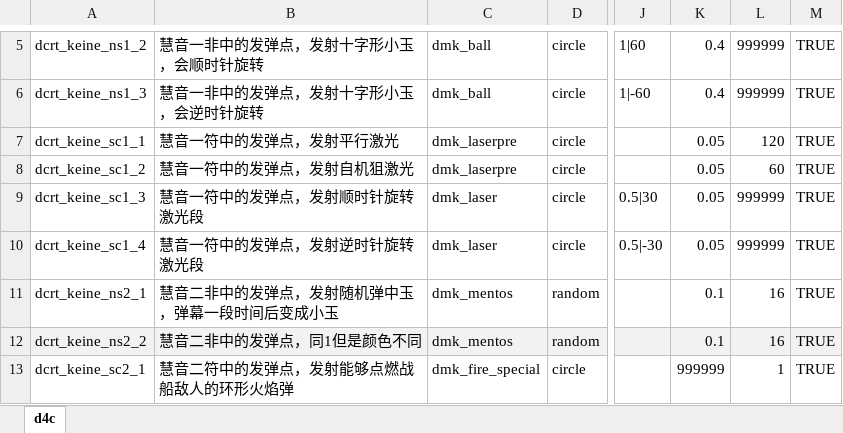
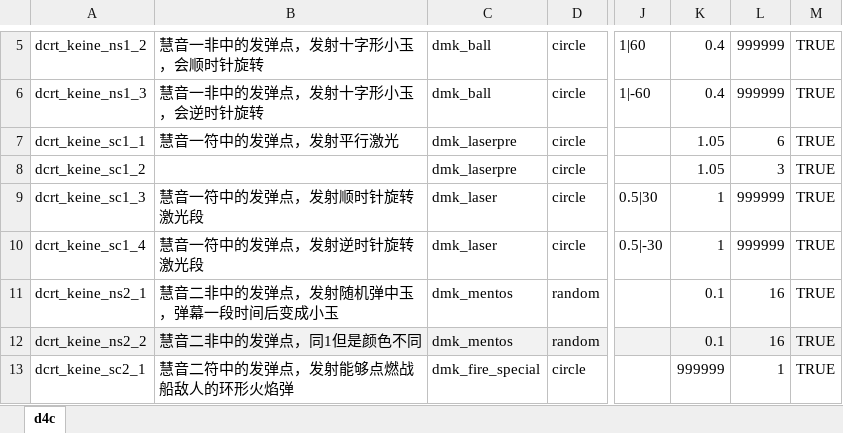
Before and after one commit to hinanep/touhou_LOO, an Excel workbook: settings/data/DanmakuCreator.xlsx, sheet d4c, drawn as a sheet; only a part is shown, gaps mark what is left out; values as stored, in another font and other column widths than the file's, no borders; the diff names each change by its address in the sheet, - before the commit and + after, or states it on an @@ line.

```diff
--- a/settings/data/DanmakuCreator.xlsx (sheet d4c)
+++ b/settings/data/DanmakuCreator.xlsx (sheet d4c)
-K7:K8: 0.05
+K7:K8: 1.05
-L7: 120
+L7: 6
-B8: 慧音一符中的发弹点，发射自机狙激光
+B8: (empty)
-L8: 60
+L8: 3
-K9:K10: 0.05
+K9:K10: 1
```
Also changed, not shown: settings/data/BossRoutine.xlsx, 8 other files.
